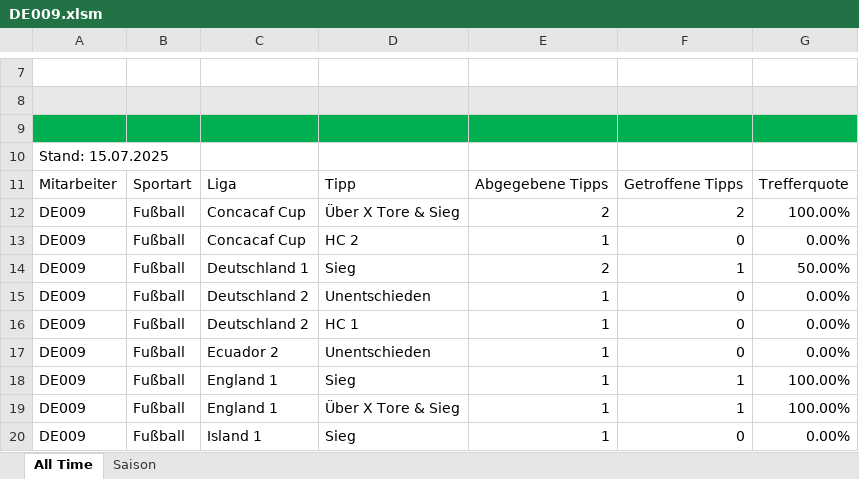
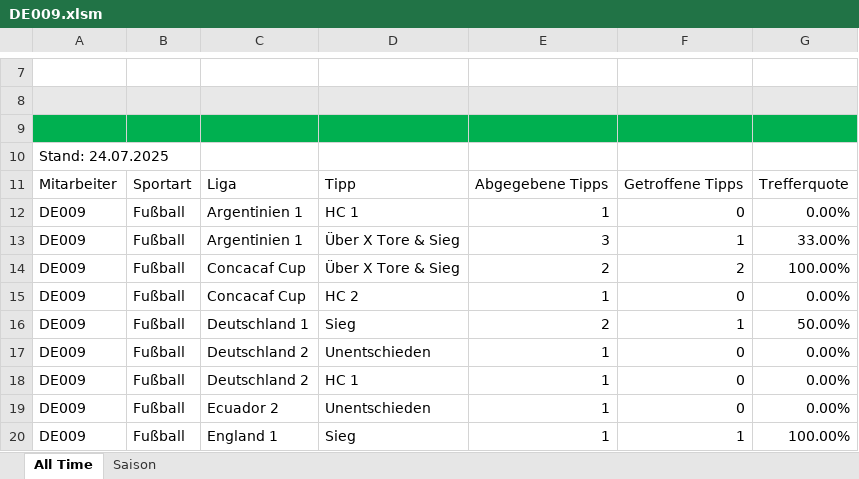
Before and after one commit to GreenRocketOfficial/green.rocket.com, an Excel workbook: DE009.xlsm, sheet All Time, drawn as a sheet; only a part is shown, gaps mark what is left out; the shorter side is filled out with more unchanged rows; values as stored, in another font and other column widths than the file's, no borders; charts and pictures and table styles not drawn; the diff names each change by its address in the sheet, - before the commit and + after, or states it on an @@ line.

```diff
--- a/DE009.xlsm (sheet All Time)
+++ b/DE009.xlsm (sheet All Time)
-A10: Stand: 15.07.2025
+A10: Stand: 24.07.2025
+row 12: DE009 | Fußball | Argentinien 1 | HC 1 | 1 | 0 | 0.00%
+row 13: DE009 | Fußball | Argentinien 1 | Über X Tore & Sieg | 3 | 1 | 33.00%
```
Also changed, not shown: sheet Saison, DE-DIV01.xlsm, DE-DIV03.xlsm, 3 other files.
